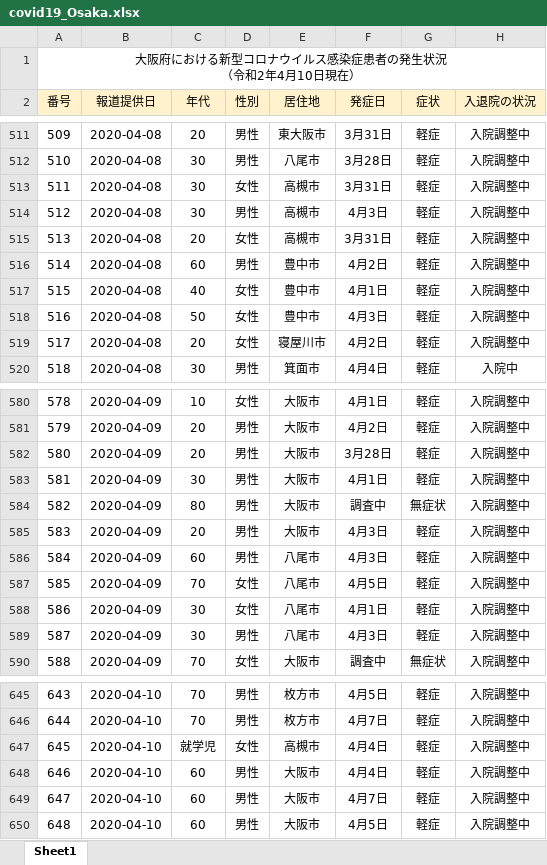
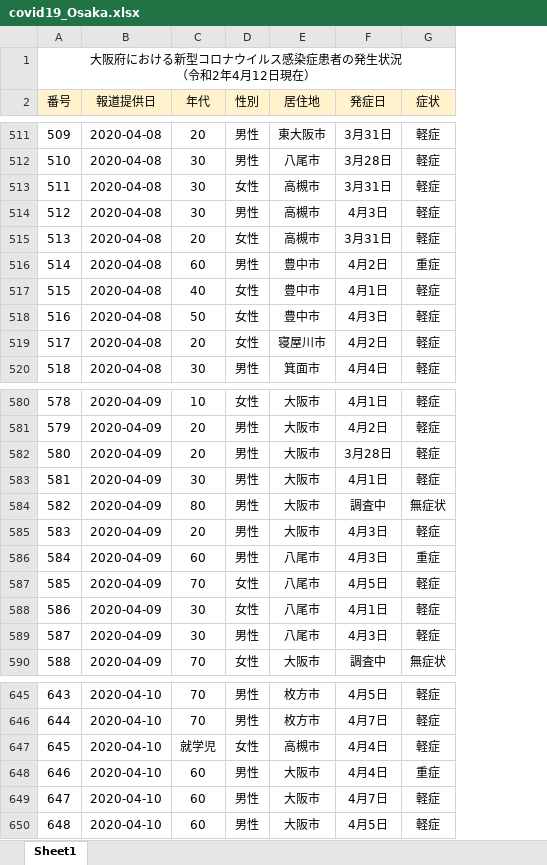
Before and after one commit to Kentaro-Kamada/covid19_prefecture, an Excel workbook: data/covid19_Osaka.xlsx, sheet Sheet1, drawn as a sheet; only a part is shown, gaps mark what is left out; values as stored, in another font and other column widths than the file's, no borders; removed rows and columns are numbered as before the commit, all else as after; the diff covers the shown part only; the diff names each change by its address in the sheet, - before the commit and + after, or states it on an @@ line.

```diff
--- a/data/covid19_Osaka.xlsx (sheet Sheet1)
+++ b/data/covid19_Osaka.xlsx (sheet Sheet1)
-column H (入退院の状況), rows 511-520: 入院調整中 | 入院調整中 | 入院調整中 | 入院調整中 | 入院調整中 | 入院調整中 | 入院調整中 | 入院調整中 | 入院調整中 | 入院中; rows 580-590: all 入院調整中; rows 645-650: all 入院調整中
@@ column A (番号) renumbered in row 1 @@
-G516 (症状): 軽症
+G516 (症状): 重症
-G586 (症状): 軽症
+G586 (症状): 重症
-G648 (症状): 軽症
+G648 (症状): 重症
```
Also changed, not shown: 115 added rows and 11 edited cells elsewhere in this sheet, 6 other files.
